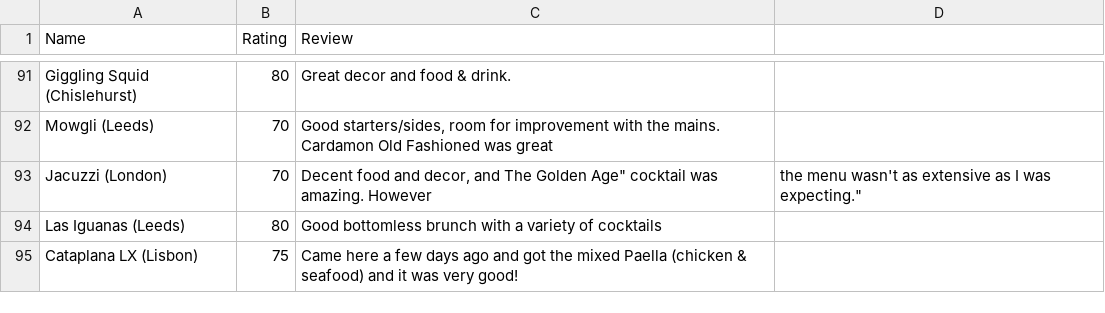
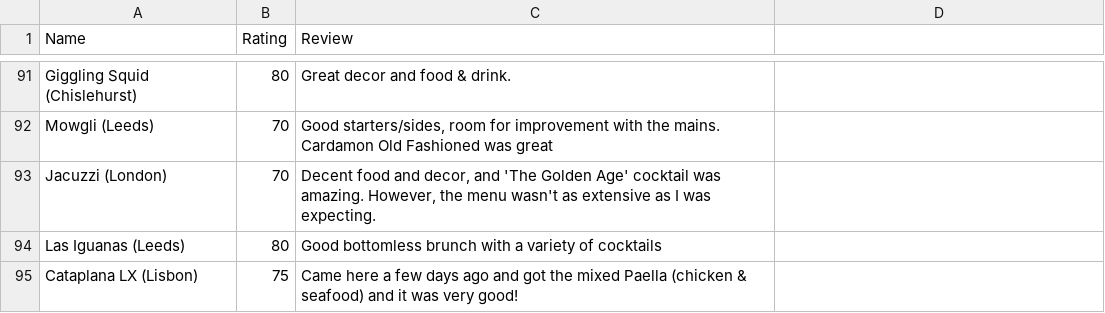
Before and after one commit to tnoel999888/movie-list, a CSV file: _data/restaurant-ratings.csv, drawn as a sheet; only a part is shown, gaps mark what is left out.

Commit message:
Update restaurant-ratings.csv

```diff
--- a/_data/restaurant-ratings.csv
+++ b/_data/restaurant-ratings.csv
@@ -92,3 +92,3 @@ Giggling Squid (Chislehurst),80,"Great decor and food & drink."
 Mowgli (Leeds),70,"Good starters/sides, room for improvement with the mains. Cardamon Old Fashioned was great"
-Jacuzzi (London),70,"Decent food and decor, and "The Golden Age" cocktail was amazing. However, the menu wasn't as extensive as I was expecting."
+Jacuzzi (London),70,"Decent food and decor, and 'The Golden Age' cocktail was amazing. However, the menu wasn't as extensive as I was expecting."
 Las Iguanas (Leeds),80,"Good bottomless brunch with a variety of cocktails"
```
